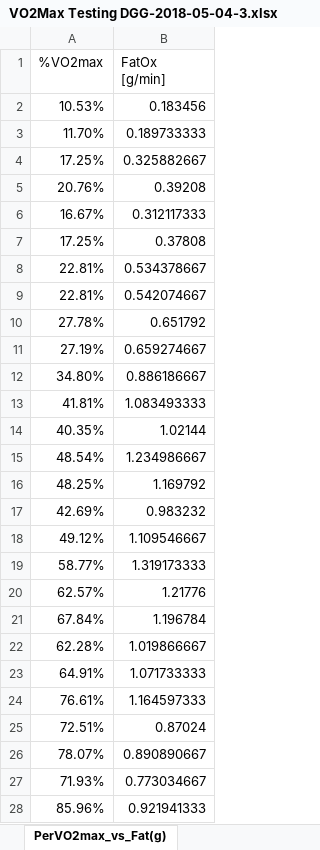
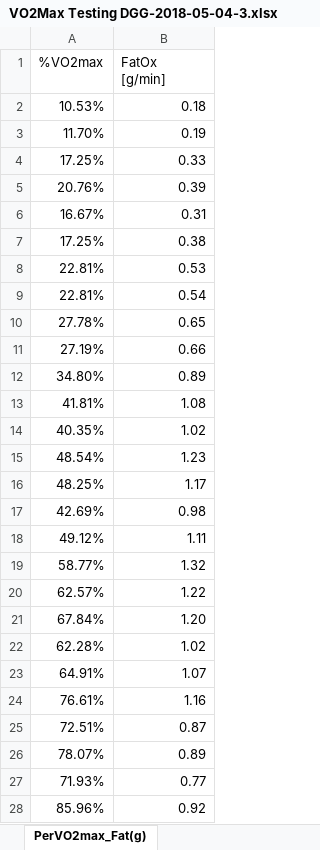
Before and after one commit to OpenKeto/KetoStuff, an Excel workbook: n of 1/My n of 1/My Vo2 max tests/VO2max-2018-05-04/VO2Max Testing DGG-2018-05-04-3.xlsx, sheet PerVO2max_Fat(g), drawn as a sheet; only a part is shown; values as stored, in another font and other column widths than the file's, no borders; charts and pictures not drawn; the diff covers the shown part only; the diff names each change by its address in the sheet, - before the commit and + after, or states it on an @@ line.

```diff
--- a/n of 1/My n of 1/My Vo2 max tests/VO2max-2018-05-04/VO2Max Testing DGG-2018-05-04-3.xlsx (sheet PerVO2max_Fat(g))
+++ b/n of 1/My n of 1/My Vo2 max tests/VO2max-2018-05-04/VO2Max Testing DGG-2018-05-04-3.xlsx (sheet PerVO2max_Fat(g))
-sheet tab: PerVO2max_vs_Fat(g)
+sheet tab: PerVO2max_Fat(g)
-B2 (FatOx [g/min]): 0.183456
+B2 (FatOx [g/min]): 0.18
-B3 (FatOx [g/min]): 0.189733333
+B3 (FatOx [g/min]): 0.19
-B4 (FatOx [g/min]): 0.325882667
+B4 (FatOx [g/min]): 0.33
-B5 (FatOx [g/min]): 0.39208
+B5 (FatOx [g/min]): 0.39
-B6 (FatOx [g/min]): 0.312117333
+B6 (FatOx [g/min]): 0.31
-B7 (FatOx [g/min]): 0.37808
+B7 (FatOx [g/min]): 0.38
-B8 (FatOx [g/min]): 0.534378667
+B8 (FatOx [g/min]): 0.53
-B9 (FatOx [g/min]): 0.542074667
+B9 (FatOx [g/min]): 0.54
-B10 (FatOx [g/min]): 0.651792
+B10 (FatOx [g/min]): 0.65
-B11 (FatOx [g/min]): 0.659274667
+B11 (FatOx [g/min]): 0.66
-B12 (FatOx [g/min]): 0.886186667
+B12 (FatOx [g/min]): 0.89
-B13 (FatOx [g/min]): 1.083493333
+B13 (FatOx [g/min]): 1.08
-B14 (FatOx [g/min]): 1.02144
+B14 (FatOx [g/min]): 1.02
-B15 (FatOx [g/min]): 1.234986667
+B15 (FatOx [g/min]): 1.23
-B16 (FatOx [g/min]): 1.169792
+B16 (FatOx [g/min]): 1.17
-B17 (FatOx [g/min]): 0.983232
+B17 (FatOx [g/min]): 0.98
-B18 (FatOx [g/min]): 1.109546667
+B18 (FatOx [g/min]): 1.11
-B19 (FatOx [g/min]): 1.319173333
+B19 (FatOx [g/min]): 1.32
-B20 (FatOx [g/min]): 1.21776
+B20 (FatOx [g/min]): 1.22
-B21 (FatOx [g/min]): 1.196784
+B21 (FatOx [g/min]): 1.20
-B22 (FatOx [g/min]): 1.019866667
+B22 (FatOx [g/min]): 1.02
-B23 (FatOx [g/min]): 1.071733333
+B23 (FatOx [g/min]): 1.07
-B24 (FatOx [g/min]): 1.164597333
+B24 (FatOx [g/min]): 1.16
-B25 (FatOx [g/min]): 0.87024
+B25 (FatOx [g/min]): 0.87
-B26 (FatOx [g/min]): 0.890890667
+B26 (FatOx [g/min]): 0.89
-B27 (FatOx [g/min]): 0.773034667
+B27 (FatOx [g/min]): 0.77
-B28 (FatOx [g/min]): 0.921941333
+B28 (FatOx [g/min]): 0.92
```
Also changed, not shown: 4 edited cells elsewhere in this sheet, sheet HR_Fat-CHO-Ox(pct), sheet HR_RER, other sheet tabs, charts or pictures, n of 1/Others n of 1/VO2max_Others/VW_VO2max/VO2Max test 20180713.xlsx, 11 other files.
